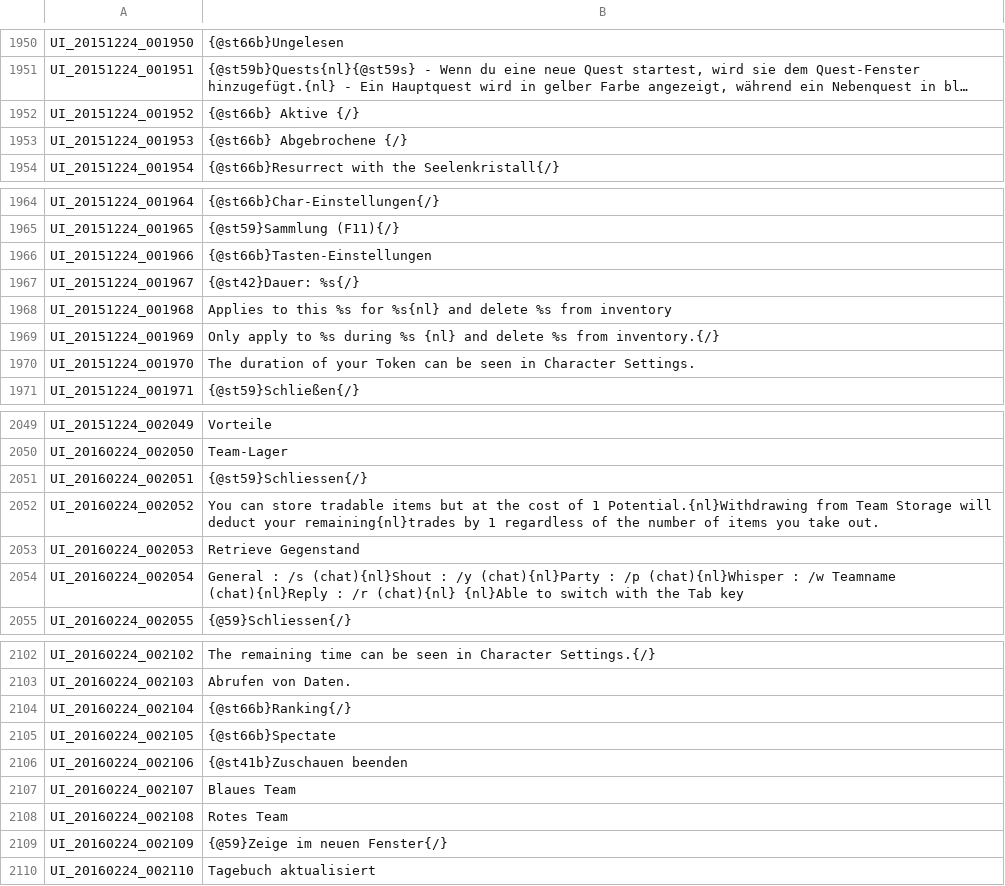
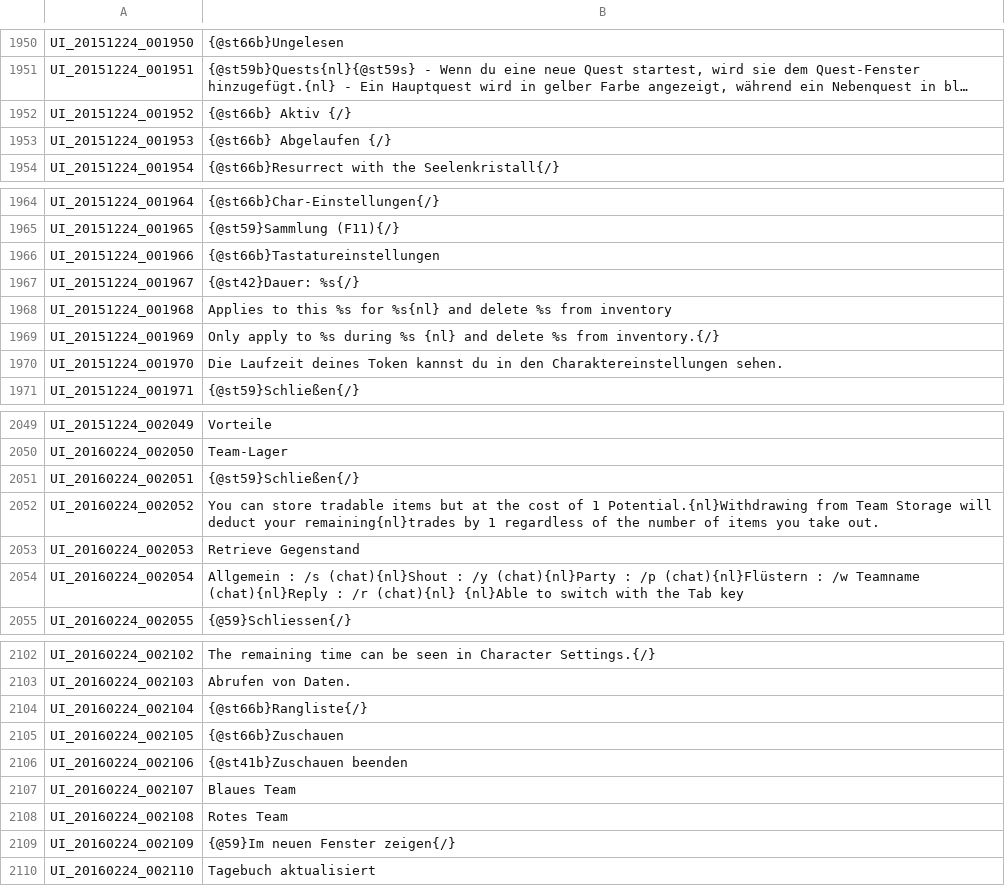
Before and after one commit to Triky313/TreeOfSavior-GermanTranslation, a TSV file: UI.tsv, drawn as a sheet; only a part is shown, gaps mark what is left out; long unchanged cells end in …; the diff covers the shown part only; the diff names each change by its address in the sheet, - before the commit and + after, or states it on an @@ line.

```diff
--- a/UI.tsv
+++ b/UI.tsv
-B1952: {@st66b} Aktive {/}
+B1952: {@st66b} Aktiv {/}
-B1953: {@st66b} Abgebrochene {/}
+B1953: {@st66b} Abgelaufen {/}
-B1966: {@st66b}Tasten-Einstellungen
+B1966: {@st66b}Tastatureinstellungen
-B1970: The duration of your Token can be seen in Character Settings.
+B1970: Die Laufzeit deines Token kannst du in den Charaktereinstellungen sehen.
-B2051: {@st59}Schliessen{/}
+B2051: {@st59}Schließen{/}
-B2054: General : /s (chat){nl}Shout : /y (chat){nl}Party : /p (chat){nl}Whisper : /w…
+B2054: Allgemein : /s (chat){nl}Shout : /y (chat){nl}Party : /p (chat){nl}Flüstern : /w…
-B2104: {@st66b}Ranking{/}
+B2104: {@st66b}Rangliste{/}
-B2105: {@st66b}Spectate
+B2105: {@st66b}Zuschauen
-B2109: {@59}Zeige im neuen Fenster{/}
+B2109: {@59}Im neuen Fenster zeigen{/}
```
Also changed, not shown: 28 edited cells elsewhere in this file.
